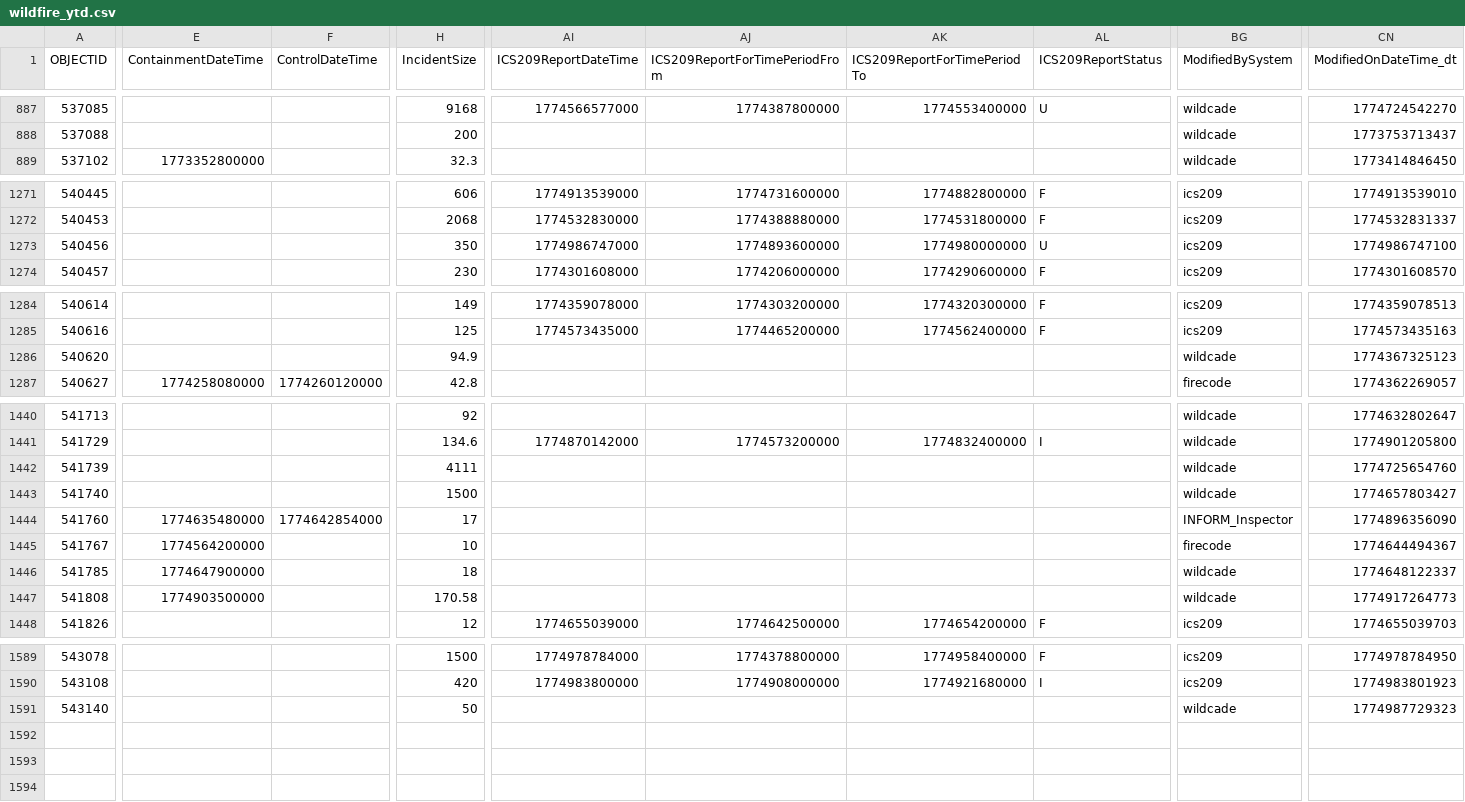
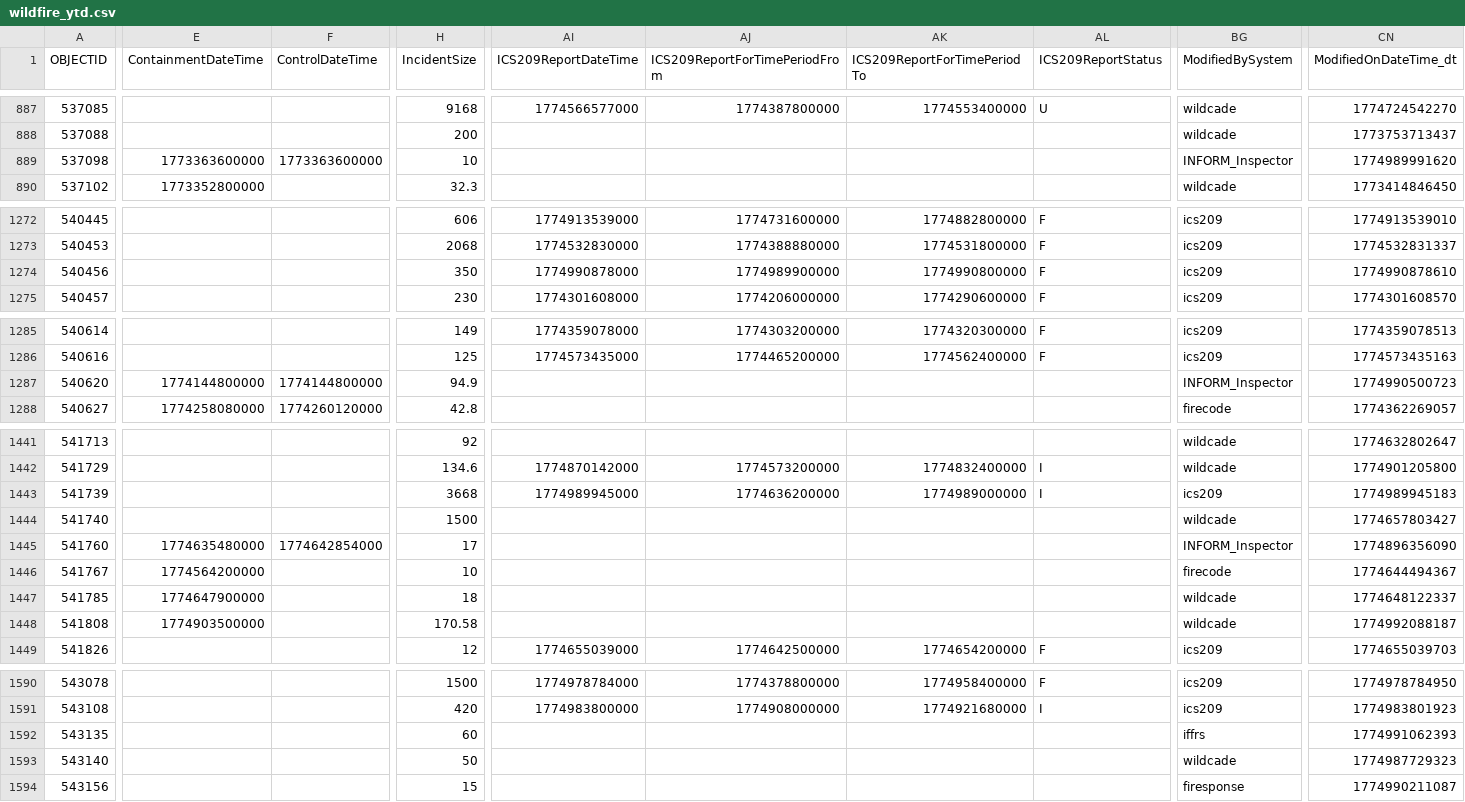
Before and after one commit to githamm/wildfire-tracker, a CSV file: data/wildfire_ytd.csv, drawn as a sheet; only a part is shown, gaps mark what is left out; addresses are those after the commit; rows hold the shown columns only; the diff covers the shown part only; the diff names each change by its address in the sheet, - before the commit and + after, or states it on an @@ line.

```diff
--- a/data/wildfire_ytd.csv
+++ b/data/wildfire_ytd.csv
+row 889: 537098 | 1773363600000 | 1773363600000 | 10 |  |  |  |  | INFORM_Inspector | 1774989991620
-AI1274 (ICS209ReportDateTime): 1774986747000
+AI1274 (ICS209ReportDateTime): 1774990878000
-AJ1274 (ICS209ReportForTimePeriodFrom): 1774893600000
+AJ1274 (ICS209ReportForTimePeriodFrom): 1774989900000
-AK1274 (ICS209ReportForTimePeriodTo): 1774980000000
+AK1274 (ICS209ReportForTimePeriodTo): 1774990800000
-AL1274 (ICS209ReportStatus): U
+AL1274 (ICS209ReportStatus): F
-CN1274 (ModifiedOnDateTime_dt): 1774986747100
+CN1274 (ModifiedOnDateTime_dt): 1774990878610
-E1287 (ContainmentDateTime): (empty)
+E1287 (ContainmentDateTime): 1774144800000
-F1287 (ControlDateTime): (empty)
+F1287 (ControlDateTime): 1774144800000
-BG1287 (ModifiedBySystem): wildcade
+BG1287 (ModifiedBySystem): INFORM_Inspector
-CN1287 (ModifiedOnDateTime_dt): 1774367325123
+CN1287 (ModifiedOnDateTime_dt): 1774990500723
-H1443 (IncidentSize): 4111
+H1443 (IncidentSize): 3668
-AI1443 (ICS209ReportDateTime): (empty)
+AI1443 (ICS209ReportDateTime): 1774989945000
-AJ1443 (ICS209ReportForTimePeriodFrom): (empty)
+AJ1443 (ICS209ReportForTimePeriodFrom): 1774636200000
-AK1443 (ICS209ReportForTimePeriodTo): (empty)
+AK1443 (ICS209ReportForTimePeriodTo): 1774989000000
-AL1443 (ICS209ReportStatus): (empty)
+AL1443 (ICS209ReportStatus): I
-BG1443 (ModifiedBySystem): wildcade
+BG1443 (ModifiedBySystem): ics209
-CN1443 (ModifiedOnDateTime_dt): 1774725654760
+CN1443 (ModifiedOnDateTime_dt): 1774989945183
-CN1448 (ModifiedOnDateTime_dt): 1774917264773
+CN1448 (ModifiedOnDateTime_dt): 1774992088187
+row 1592: 543135 |  |  | 60 |  |  |  |  | iffrs | 1774991062393
+row 1594: 543156 |  |  | 15 |  |  |  |  | firesponse | 1774990211087
```
Also changed, not shown: 39 edited cells elsewhere in this file.
